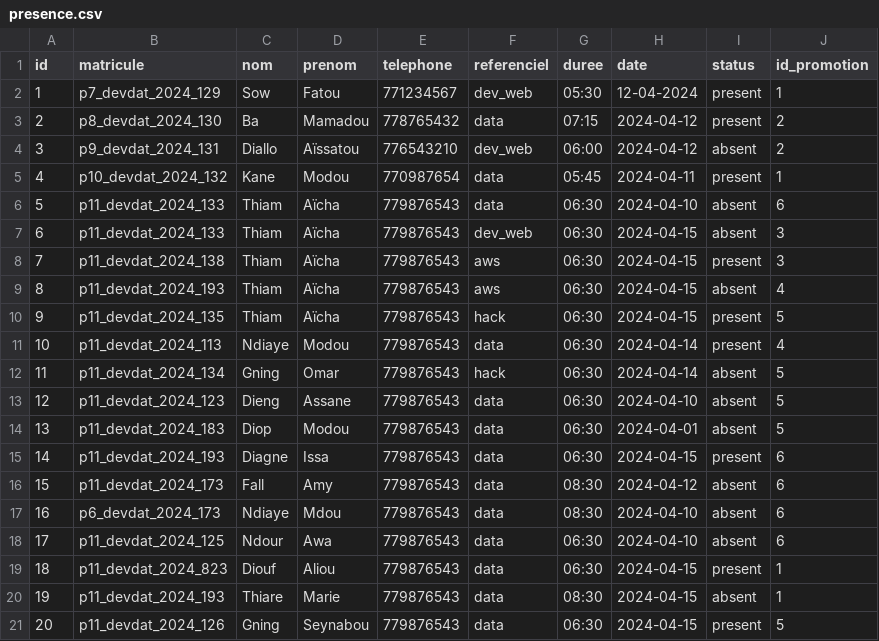
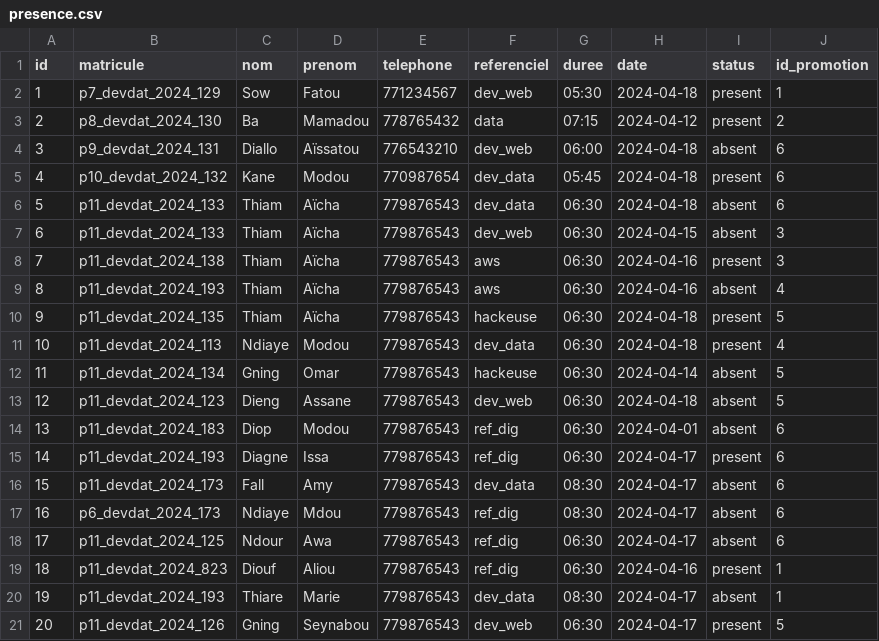
Before and after one commit to Elzocodeur/ProjetPHP_SPA, a CSV file: data/presence.csv, drawn as a sheet.

```diff
--- a/data/presence.csv
+++ b/data/presence.csv
@@ -1,21 +1,21 @@
 id,matricule,nom,prenom,telephone,referenciel,duree,date,status,id_promotion
-1,p7_devdat_2024_129,Sow,Fatou,771234567,dev_web,05:30,12-04-2024,present,1
+1,p7_devdat_2024_129,Sow,Fatou,771234567,dev_web,05:30,2024-04-18,present,1
 2,p8_devdat_2024_130,Ba,Mamadou,778765432,data,07:15,2024-04-12,present,2
-3,p9_devdat_2024_131,Diallo,Aïssatou,776543210,dev_web,06:00,2024-04-12,absent,2
-4,p10_devdat_2024_132,Kane,Modou,770987654,data,05:45,2024-04-11,present,1
-5,p11_devdat_2024_133,Thiam,Aïcha,779876543,data,06:30,2024-04-10,absent,6
+3,p9_devdat_2024_131,Diallo,Aïssatou,776543210,dev_web,06:00,2024-04-18,absent,6
+4,p10_devdat_2024_132,Kane,Modou,770987654,dev_data,05:45,2024-04-18,present,6
+5,p11_devdat_2024_133,Thiam,Aïcha,779876543,dev_data,06:30,2024-04-18,absent,6
 6,p11_devdat_2024_133,Thiam,Aïcha,779876543,dev_web,06:30,2024-04-15,absent,3
-7,p11_devdat_2024_138,Thiam,Aïcha,779876543,aws,06:30,2024-04-15,present,3
-8,p11_devdat_2024_193,Thiam,Aïcha,779876543,aws,06:30,2024-04-15,absent,4
-9,p11_devdat_2024_135,Thiam,Aïcha,779876543,hack,06:30,2024-04-15,present,5
-10,p11_devdat_2024_113,Ndiaye,Modou,779876543,data,06:30,2024-04-14,present,4
-11,p11_devdat_2024_134,Gning,Omar,779876543,hack,06:30,2024-04-14,absent,5
-12,p11_devdat_2024_123,Dieng,Assane,779876543,data,06:30,2024-04-10,absent,5
-13,p11_devdat_2024_183,Diop,Modou,779876543,data,06:30,2024-04-01,absent,5
-14,p11_devdat_2024_193,Diagne,Issa,779876543,data,06:30,2024-04-15,present,6
-15,p11_devdat_2024_173,Fall,Amy,779876543,data,08:30,2024-04-12,absent,6
-16,p6_devdat_2024_173,Ndiaye,Mdou,779876543,data,08:30,2024-04-10,absent,6
-17,p11_devdat_2024_125,Ndour,Awa,779876543,data,06:30,2024-04-10,absent,6
-18,p11_devdat_2024_823,Diouf,Aliou,779876543,data,06:30,2024-04-15,present,1
-19,p11_devdat_2024_193,Thiare,Marie,779876543,data,08:30,2024-04-15,absent,1
-20,p11_devdat_2024_126,Gning,Seynabou,779876543,data,06:30,2024-04-15,present,5
+7,p11_devdat_2024_138,Thiam,Aïcha,779876543,aws,06:30,2024-04-16,present,3
+8,p11_devdat_2024_193,Thiam,Aïcha,779876543,aws,06:30,2024-04-16,absent,4
+9,p11_devdat_2024_135,Thiam,Aïcha,779876543,hackeuse,06:30,2024-04-18,present,5
+10,p11_devdat_2024_113,Ndiaye,Modou,779876543,dev_data,06:30,2024-04-18,present,4
+11,p11_devdat_2024_134,Gning,Omar,779876543,hackeuse,06:30,2024-04-14,absent,5
+12,p11_devdat_2024_123,Dieng,Assane,779876543,dev_web,06:30,2024-04-18,absent,5
+13,p11_devdat_2024_183,Diop,Modou,779876543,ref_dig,06:30,2024-04-01,absent,6
+14,p11_devdat_2024_193,Diagne,Issa,779876543,ref_dig,06:30,2024-04-17,present,6
+15,p11_devdat_2024_173,Fall,Amy,779876543,dev_data,08:30,2024-04-17,absent,6
+16,p6_devdat_2024_173,Ndiaye,Mdou,779876543,ref_dig,08:30,2024-04-17,absent,6
+17,p11_devdat_2024_125,Ndour,Awa,779876543,ref_dig,06:30,2024-04-17,absent,6
+18,p11_devdat_2024_823,Diouf,Aliou,779876543,ref_dig,06:30,2024-04-16,present,1
+19,p11_devdat_2024_193,Thiare,Marie,779876543,dev_data,08:30,2024-04-17,absent,1
+20,p11_devdat_2024_126,Gning,Seynabou,779876543,dev_web,06:30,2024-04-17,present,5
```
Also changed, not shown: data/apprenant.csv, data/promotion.csv, 13 other files.
